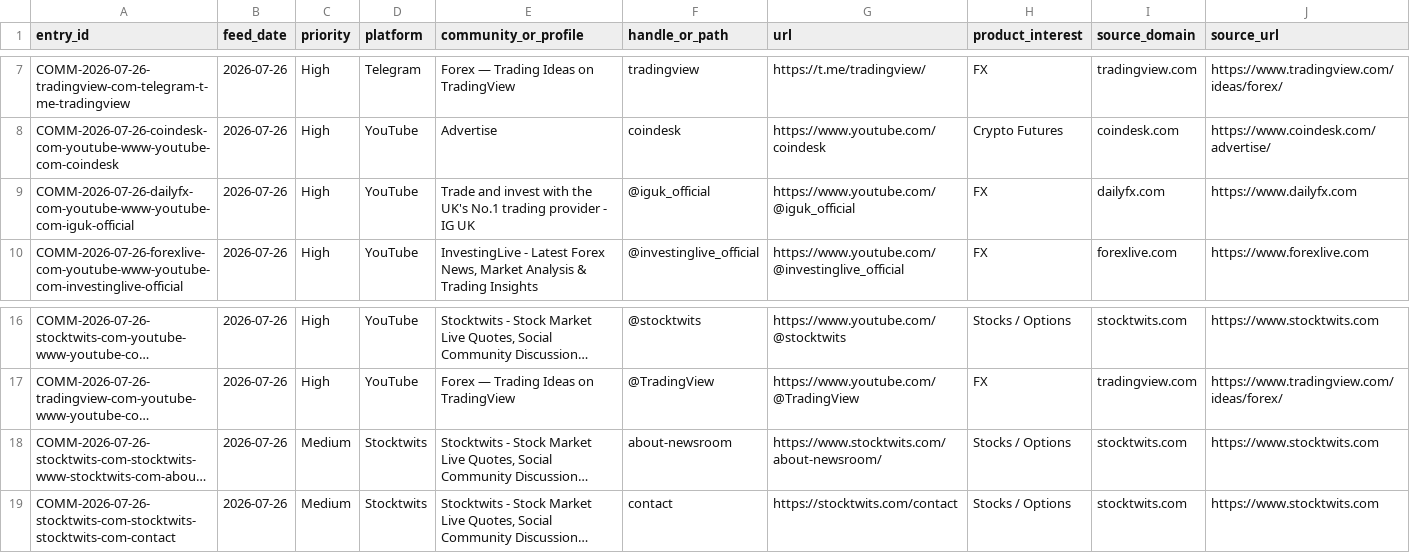
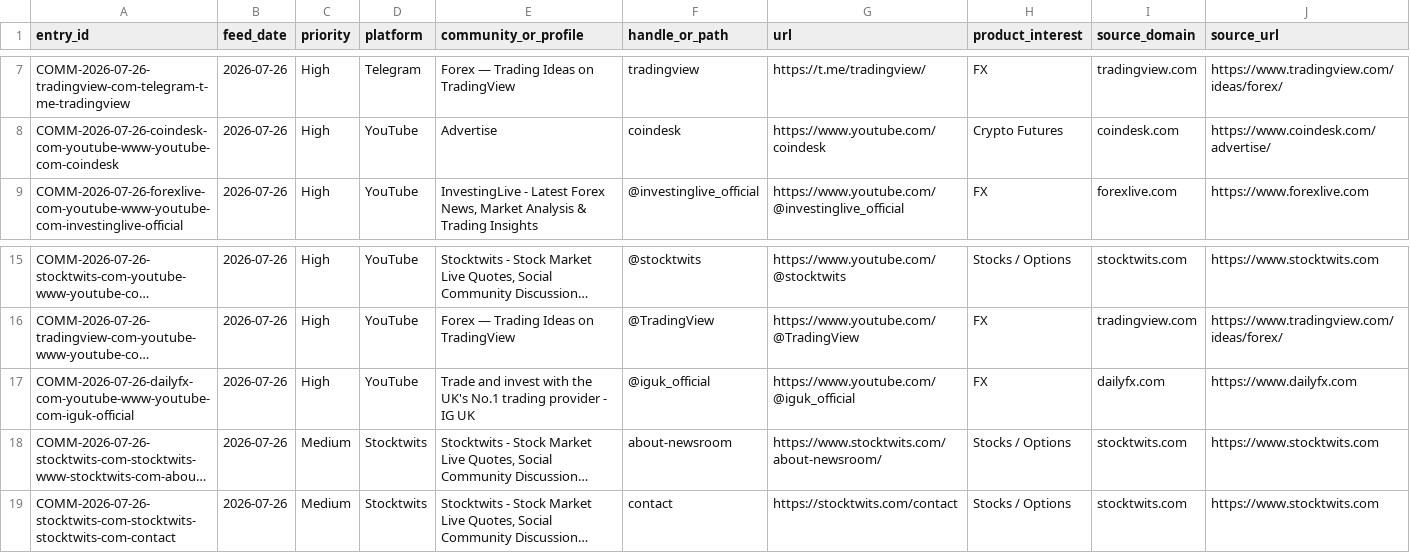
Before and after one commit to songchen539-alt/daily-active-trader-leads, a CSV file: data/social-community-entries.csv, drawn as a sheet; only a part is shown, gaps mark what is left out; long unchanged cells end in …; removed rows and columns are numbered as before the commit, all else as after; rows hold the shown columns only; the diff names each change by its address in the sheet, - before the commit and + after, or states it on an @@ line.

```diff
--- a/data/social-community-entries.csv
+++ b/data/social-community-entries.csv
-row 9: COMM-2026-07-26-dailyfx-com-youtube-www-youtube-com-iguk-official | 2026-07-26 | High | YouTube | Trade and invest with the UK's No.1 trading provider - IG UK | @iguk_official | https://www.youtube.com/@iguk_official | FX | dailyfx.com | https://www.dailyfx.com
+row 17: COMM-2026-07-26-dailyfx-com-youtube-www-youtube-com-iguk-official | 2026-07-26 | High | YouTube | Trade and invest with the UK's No.1 trading provider - IG UK | @iguk_official | https://www.youtube.com/@iguk_official | FX | dailyfx.com | https://www.dailyfx.com
```
Also changed, not shown: data/client-opportunities.csv, data/contactable-prospects.csv, 10 other files.
